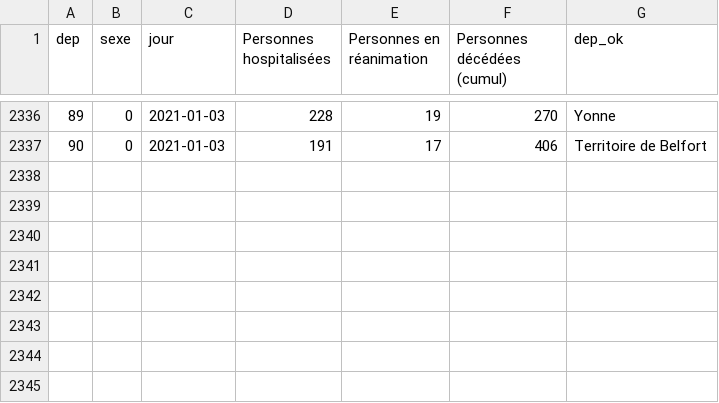
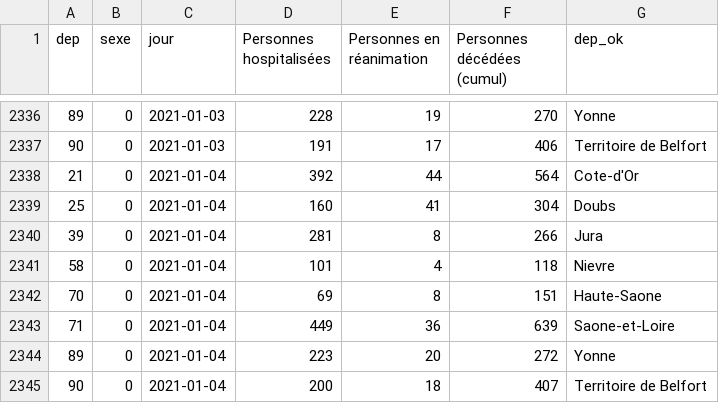
Before and after one commit to mattifaye/covid19bfc, a CSV file: dep_hospitalisations.csv, drawn as a sheet; only a part is shown, gaps mark what is left out.

```diff
--- a/dep_hospitalisations.csv
+++ b/dep_hospitalisations.csv
@@ -2337 +2337,9 @@ dep,sexe,jour,Personnes hospitalisées,Personnes en réanimation,Personnes déc
 90,0,2021-01-03,191,17,406,Territoire de Belfort
+21,0,2021-01-04,392,44,564,Cote-d'Or
+25,0,2021-01-04,160,41,304,Doubs
+39,0,2021-01-04,281,8,266,Jura
+58,0,2021-01-04,101,4,118,Nievre
+70,0,2021-01-04,69,8,151,Haute-Saone
+71,0,2021-01-04,449,36,639,Saone-et-Loire
+89,0,2021-01-04,223,20,272,Yonne
+90,0,2021-01-04,200,18,407,Territoire de Belfort
```
Also changed, not shown: 25_positivite7j.csv, 71_positivite7j.csv, 39 other files.
